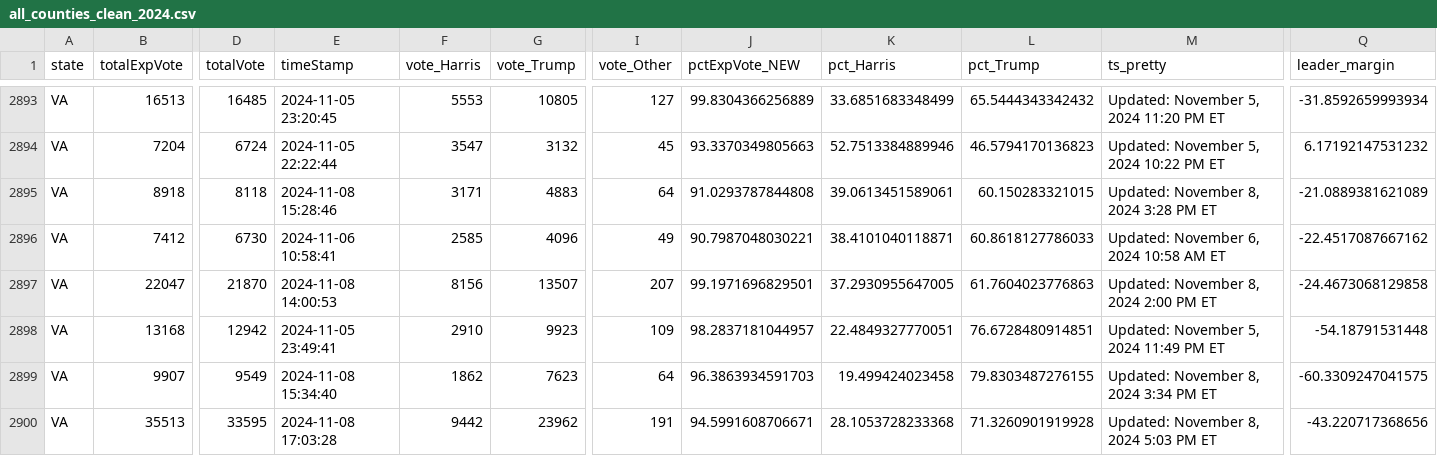
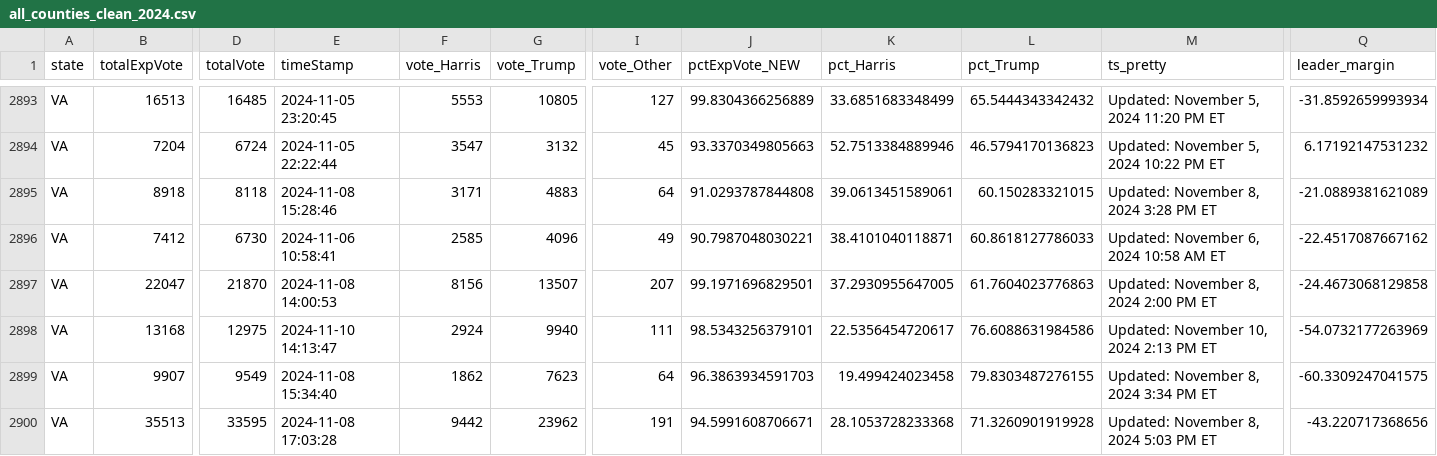
Before and after one commit to cbs-news-data/election-2024-maps, a CSV file: output/all_counties_clean_2024.csv, drawn as a sheet; only a part is shown, gaps mark what is left out; the diff covers the shown part only; the diff names each change by its address in the sheet, - before the commit and + after, or states it on an @@ line.

Commit message:
Live data updated

```diff
--- a/output/all_counties_clean_2024.csv
+++ b/output/all_counties_clean_2024.csv
-D2898 (totalVote): 12942
+D2898 (totalVote): 12975
-E2898 (timeStamp): 2024-11-05 23:49:41
+E2898 (timeStamp): 2024-11-10 14:13:47
-F2898 (vote_Harris): 2910
+F2898 (vote_Harris): 2924
-G2898 (vote_Trump): 9923
+G2898 (vote_Trump): 9940
-I2898 (vote_Other): 109
+I2898 (vote_Other): 111
-J2898 (pctExpVote_NEW): 98.2837181044957
+J2898 (pctExpVote_NEW): 98.5343256379101
-K2898 (pct_Harris): 22.4849327770051
+K2898 (pct_Harris): 22.5356454720617
-L2898 (pct_Trump): 76.6728480914851
+L2898 (pct_Trump): 76.6088631984586
-M2898 (ts_pretty): Updated: November 5, 2024 11:49 PM ET
+M2898 (ts_pretty): Updated: November 10, 2024 2:13 PM ET
-Q2898 (leader_margin): -54.18791531448
+Q2898 (leader_margin): -54.0732177263969
```
Also changed, not shown: 2 edited cells elsewhere in this file.
